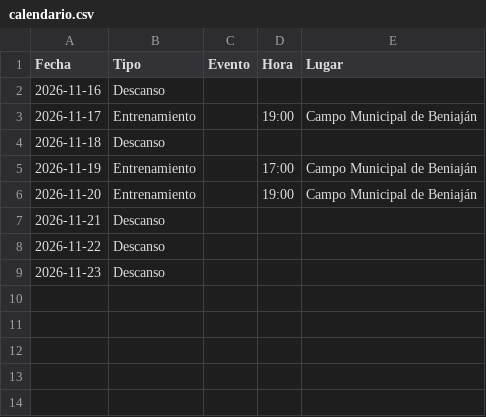
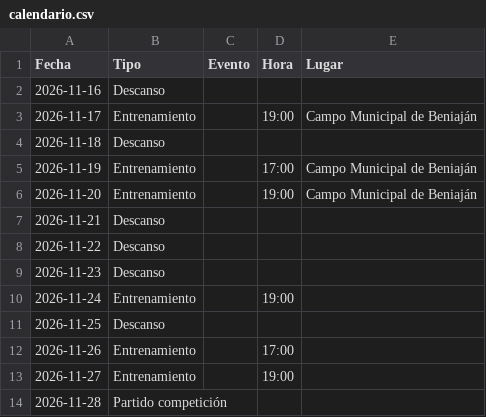
Before and after one commit to riniux33/beniajan-cf, a CSV file: calendario.csv, drawn as a sheet; the diff names each change by its address in the sheet, - before the commit and + after, or states it on an @@ line.

Commit message:
Actualiza calendario

```diff
--- a/calendario.csv
+++ b/calendario.csv
+row 10: 2026-11-24 | Entrenamiento |  | 19:00
+row 11: 2026-11-25 | Descanso
+row 12: 2026-11-26 | Entrenamiento |  | 17:00
+row 13: 2026-11-27 | Entrenamiento |  | 19:00
+row 14: 2026-11-28 | Partido competición
```
